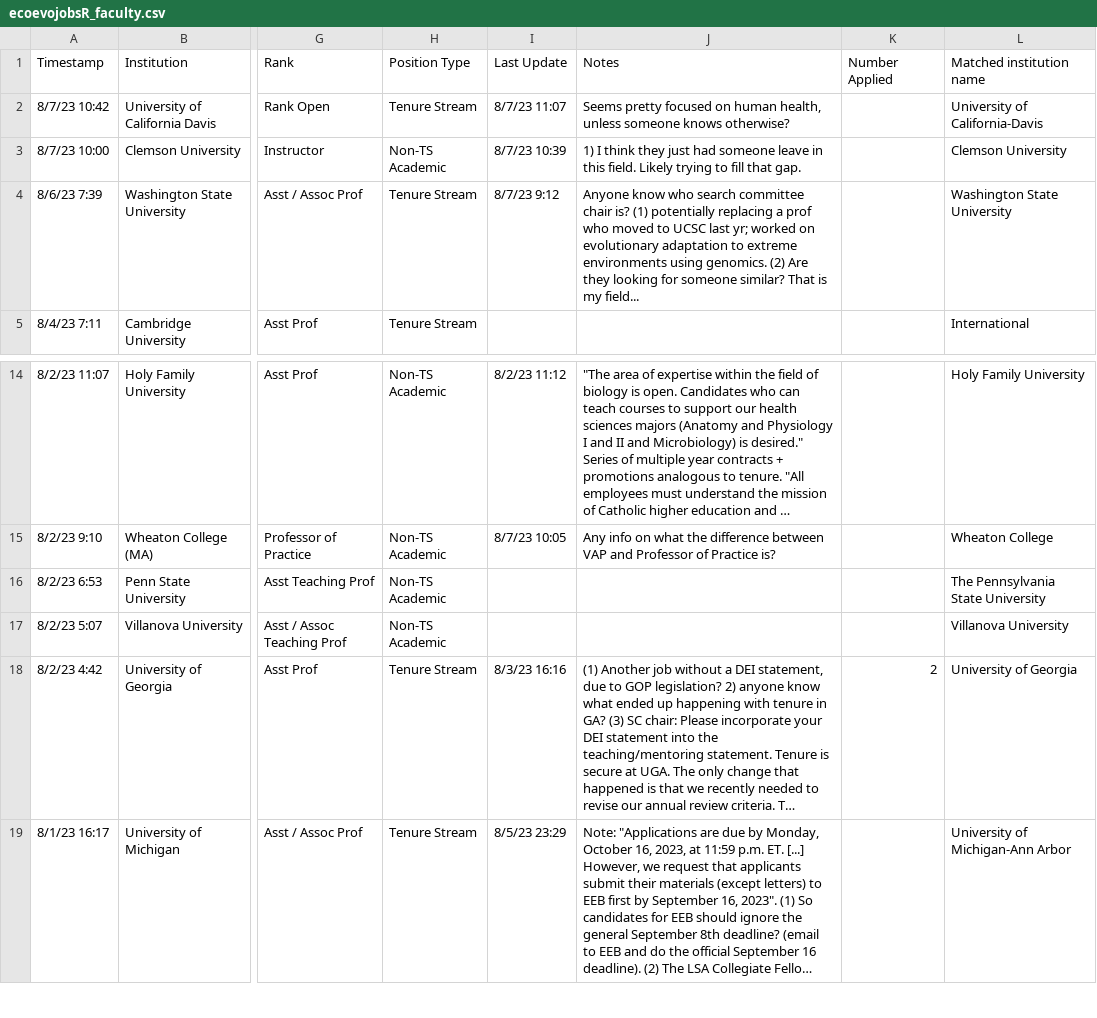
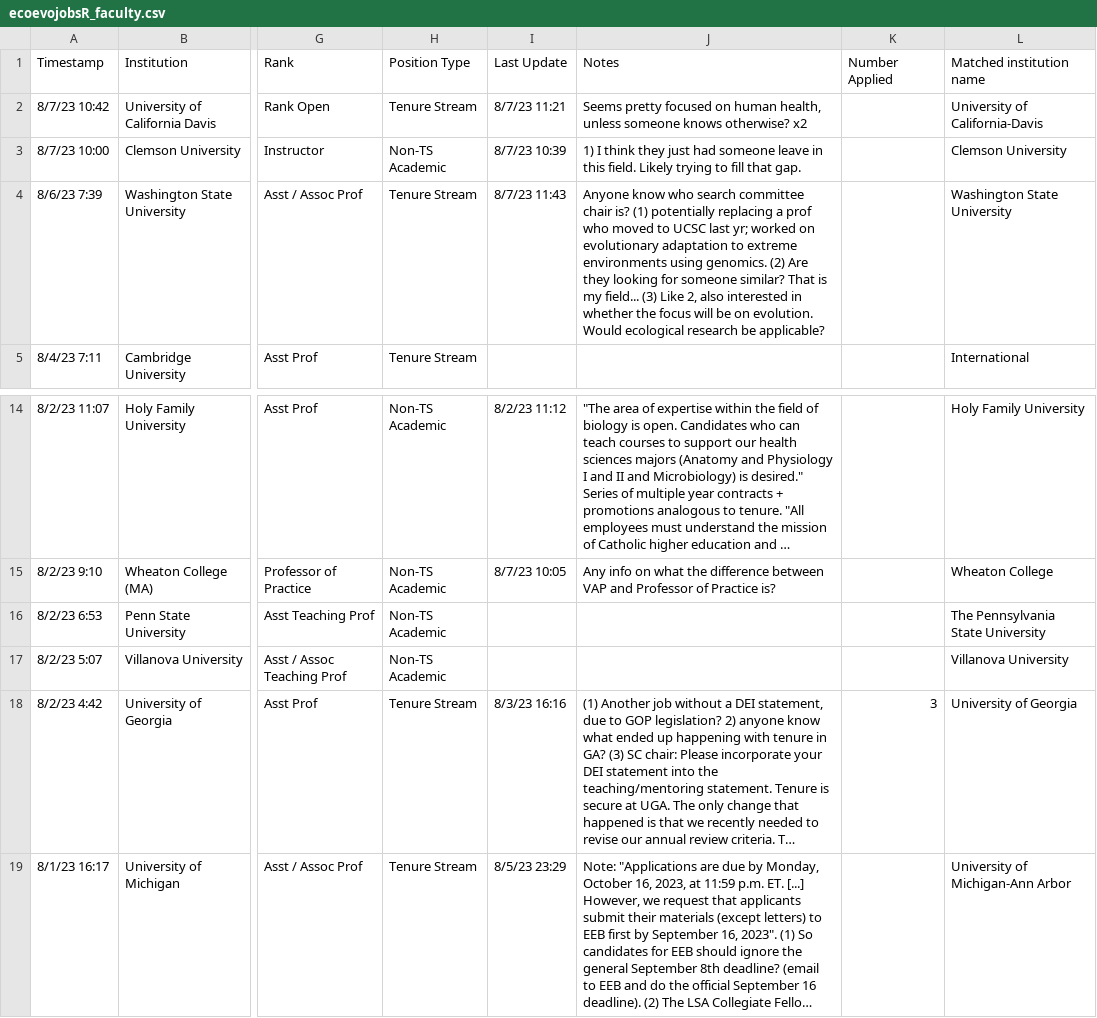
Before and after one commit to eddelbuettel/ecoevojobsR, a CSV file: data-raw/ecoevojobsR_faculty.csv, drawn as a sheet; only a part is shown, gaps mark what is left out; long unchanged cells end in …; the diff names each change by its address in the sheet, - before the commit and + after, or states it on an @@ line.

```diff
--- a/data-raw/ecoevojobsR_faculty.csv
+++ b/data-raw/ecoevojobsR_faculty.csv
-I2: 8/7/23 11:07
+I2: 8/7/23 11:21
-J2: …knows otherwise?
+J2: …knows otherwise? x2
-I4: 8/7/23 9:12
+I4: 8/7/23 11:43
-J4: …my field...
+J4: …my field... (3) Like 2, also interested in whether the focus will be on evolution. Would ecological research be applicable?
-K18: 2
+K18: 3
```
Also changed, not shown: 1 other file.
